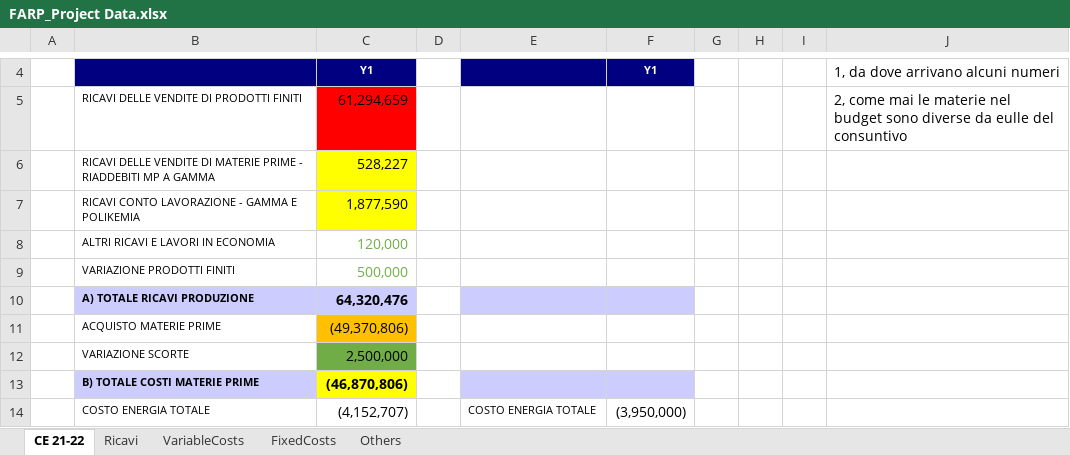
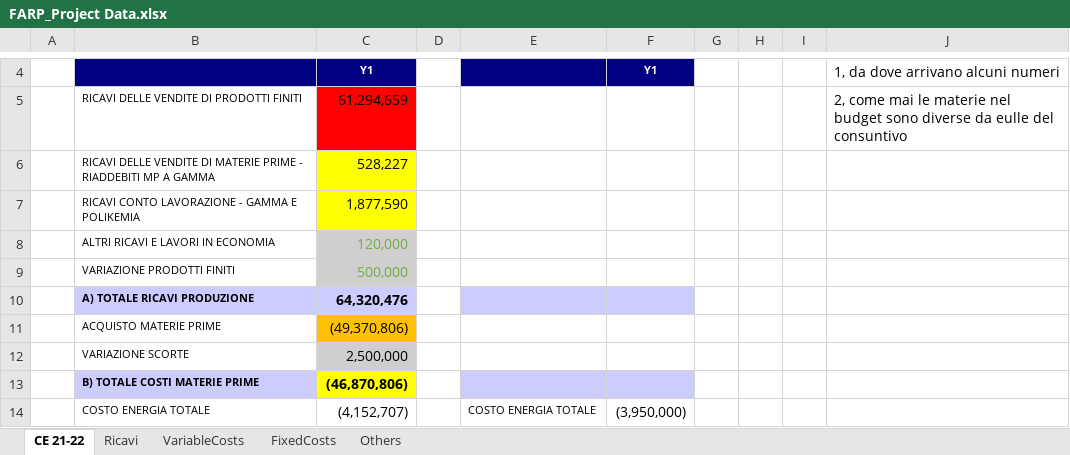
Before and after one commit to Algeri4/script-analisi-scostamenti, an Excel workbook: FARP_Project Data.xlsx, sheet CE 21-22, drawn as a sheet; only a part is shown, gaps mark what is left out; values as stored, in another font and other column widths than the file's, no borders; the diff names each change by its address in the sheet, - before the commit and + after, or states it on an @@ line.

```diff
--- a/FARP_Project Data.xlsx (sheet CE 21-22)
+++ b/FARP_Project Data.xlsx (sheet CE 21-22)
-C8:C9 fill: none
+C8:C9 fill: #D0CECE
-C12 fill: #70AD47
+C12 fill: #D0CECE
```
Also changed, not shown: sheet Ricavi, sheet VariableCosts, formulas that keep their value.
